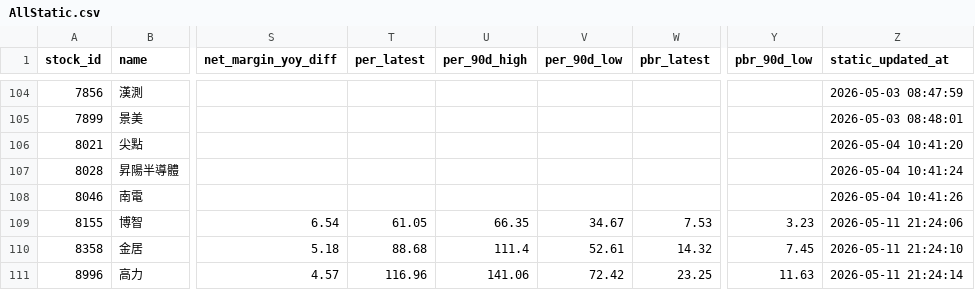
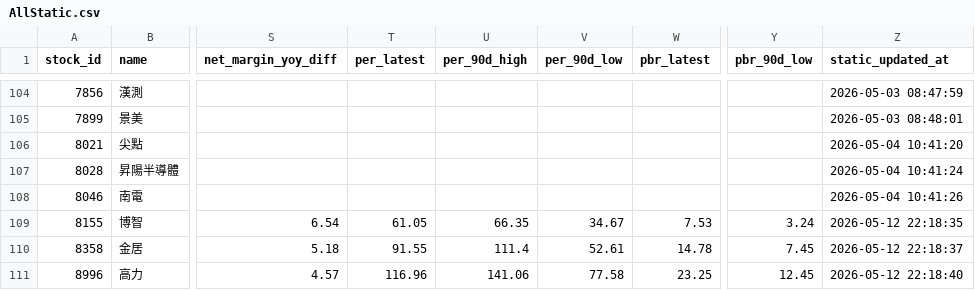
Before and after one commit to Nicole0101/StockNext-report, a CSV file: AllStatic.csv, drawn as a sheet; only a part is shown, gaps mark what is left out; the diff names each change by its address in the sheet, - before the commit and + after, or states it on an @@ line.

```diff
--- a/AllStatic.csv
+++ b/AllStatic.csv
-Y109 (pbr_90d_low): 3.23
+Y109 (pbr_90d_low): 3.24
-Z109 (static_updated_at): 2026-05-11 21:24:06
+Z109 (static_updated_at): 2026-05-12 22:18:35
-T110 (per_latest): 88.68
+T110 (per_latest): 91.55
-W110 (pbr_latest): 14.32
+W110 (pbr_latest): 14.78
-Z110 (static_updated_at): 2026-05-11 21:24:10
+Z110 (static_updated_at): 2026-05-12 22:18:37
-V111 (per_90d_low): 72.42
+V111 (per_90d_low): 77.58
-Y111 (pbr_90d_low): 11.63
+Y111 (pbr_90d_low): 12.45
-Z111 (static_updated_at): 2026-05-11 21:24:14
+Z111 (static_updated_at): 2026-05-12 22:18:40
```
